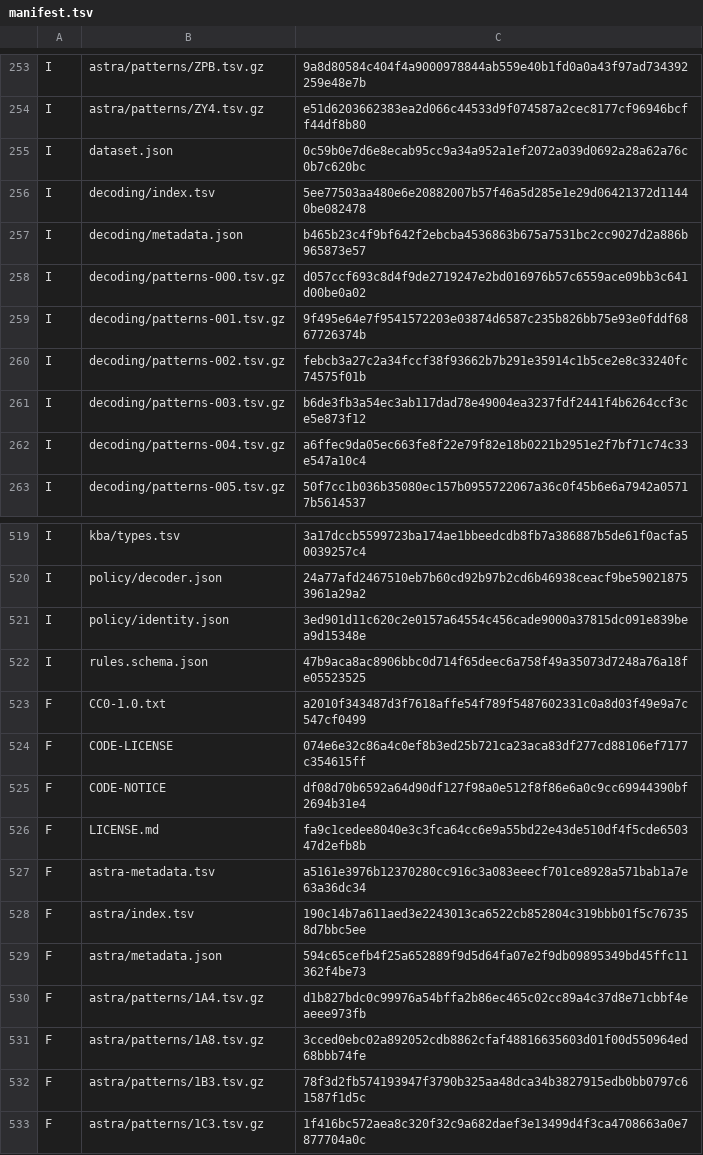
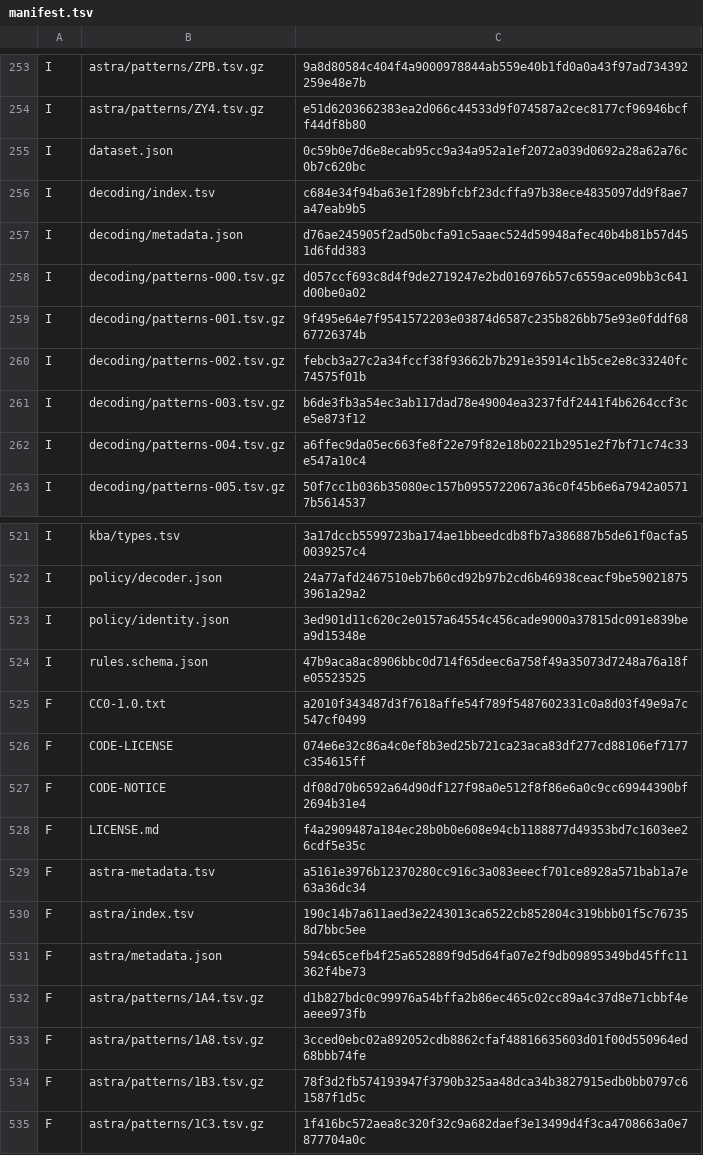
Before and after one commit to openresearch/orVIN, a TSV file: data/generated/manifest.tsv, drawn as a sheet; only a part is shown, gaps mark what is left out; the diff covers the shown part only.

```diff
--- a/data/generated/manifest.tsv
+++ b/data/generated/manifest.tsv
@@ -255,4 +255,4 @@ I	astra/patterns/ZY4.tsv.gz	e51d6203662383ea2d066c44533d9f074587a2cec8177cf96946
 I	dataset.json	0c59b0e7d6e8ecab95cc9a34a952a1ef2072a039d0692a28a62a76c0b7c620bc
-I	decoding/index.tsv	5ee77503aa480e6e20882007b57f46a5d285e1e29d06421372d11440be082478
-I	decoding/metadata.json	b465b23c4f9bf642f2ebcba4536863b675a7531bc2cc9027d2a886b965873e57
+I	decoding/index.tsv	c684e34f94ba63e1f289bfcbf23dcffa97b38ece4835097dd9f8ae7a47eab9b5
+I	decoding/metadata.json	d76ae245905f2ad50bcfa91c5aaec524d59948afec40b4b81b57d451d6fdd383
 I	decoding/patterns-000.tsv.gz	d057ccf693c8d4f9de2719247e2bd016976b57c6559ace09bb3c641d00be0a02
@@ -525,3 +527,3 @@ F	CODE-LICENSE	074e6e32c86a4c0ef8b3ed25b721ca23aca83df277cd88106ef7177c354615ff
 F	CODE-NOTICE	df08d70b6592a64d90df127f98a0e512f8f86e6a0c9cc69944390bf2694b31e4
-F	LICENSE.md	fa9c1cedee8040e3c3fca64cc6e9a55bd22e43de510df4f5cde650347d2efb8b
+F	LICENSE.md	f4a2909487a184ec28b0b0e608e94cb1188877d49353bd7c1603ee26cdf5e35c
 F	astra-metadata.tsv	a5161e3976b12370280cc916c3a083eeecf701ce8928a571bab1a7e63a36dc34
```
Also changed, not shown: 3 added rows and 11 edited cells elsewhere in this file, 46 other files.
